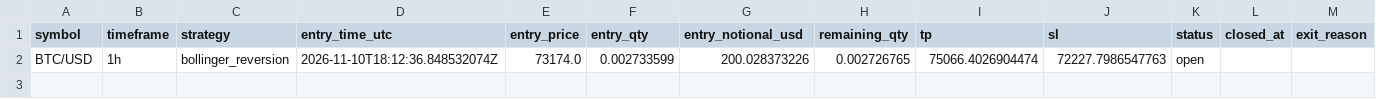
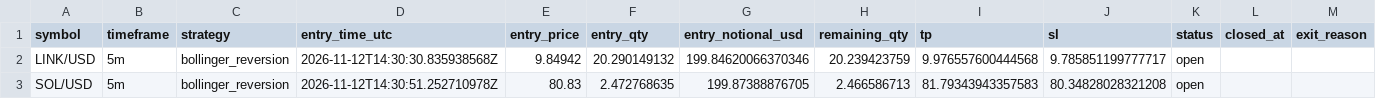
Before and after one commit to Rand0mUs3r-afk/CryptoStrategyLab, a CSV file: open_positions.csv, drawn as a sheet; only a part is shown; removed rows and columns are numbered as before the commit, all else as after; rows hold the shown columns only; the diff names each change by its address in the sheet, - before the commit and + after, or states it on an @@ line.

```diff
--- a/open_positions.csv
+++ b/open_positions.csv
-row 2: BTC/USD | 1h | bollinger_reversion | 2026-11-10T18:12:36.848532074Z | 73174.0 | 0.002733599 | 200.028373226 | 0.002726765 | 75066.4026904474 | 72227.7986547763 | open
+row 2: LINK/USD | 5m | bollinger_reversion | 2026-11-12T14:30:30.835938568Z | 9.84942 | 20.290149132 | 199.84620066370346 | 20.239423759 | 9.976557600444568 | 9.785851199777717 | open
+row 3: SOL/USD | 5m | bollinger_reversion | 2026-11-12T14:30:51.252710978Z | 80.83 | 2.472768635 | 199.87388876705 | 2.466586713 | 81.79343943357583 | 80.34828028321208 | open
```
Also changed, not shown: closed_trades.csv, entry_decisions.csv, 10 other files.
